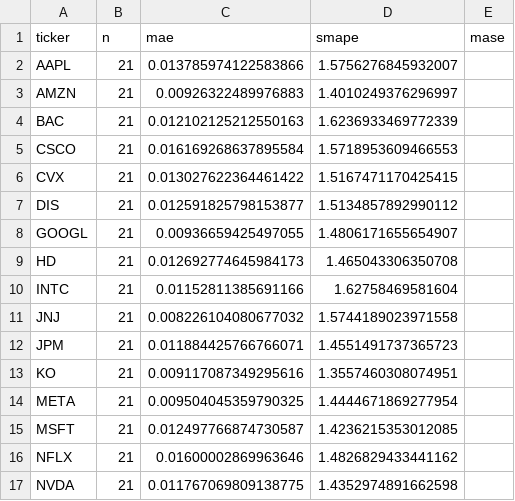
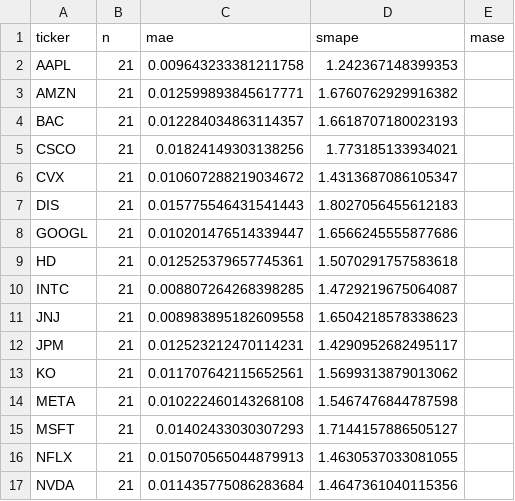
Before and after one commit to ywanglab/STAT4160, a CSV file: reports/baseline_naive_split2.csv, drawn as a sheet; only a part is shown; the diff covers the shown part only.

```diff
--- a/reports/baseline_naive_split2.csv
+++ b/reports/baseline_naive_split2.csv
@@ -1,17 +1,17 @@
 ticker,n,mae,smape,mase
-AAPL,21,0.013785974122583866,1.5756276845932007,
-AMZN,21,0.00926322489976883,1.4010249376296997,
-BAC,21,0.012102125212550163,1.6236933469772339,
-CSCO,21,0.016169268637895584,1.5718953609466553,
-CVX,21,0.013027622364461422,1.5167471170425415,
-DIS,21,0.012591825798153877,1.5134857892990112,
-GOOGL,21,0.00936659425497055,1.4806171655654907,
-HD,21,0.012692774645984173,1.465043306350708,
-INTC,21,0.01152811385691166,1.62758469581604,
-JNJ,21,0.008226104080677032,1.5744189023971558,
-JPM,21,0.011884425766766071,1.4551491737365723,
-KO,21,0.009117087349295616,1.3557460308074951,
-META,21,0.009504045359790325,1.4444671869277954,
-MSFT,21,0.012497766874730587,1.4236215353012085,
-NFLX,21,0.01600002869963646,1.4826829433441162,
-NVDA,21,0.011767069809138775,1.4352974891662598,
+AAPL,21,0.009643233381211758,1.242367148399353,
+AMZN,21,0.012599893845617771,1.6760762929916382,
+BAC,21,0.012284034863114357,1.6618707180023193,
+CSCO,21,0.01824149303138256,1.773185133934021,
+CVX,21,0.010607288219034672,1.4313687086105347,
+DIS,21,0.015775546431541443,1.8027056455612183,
+GOOGL,21,0.010201476514339447,1.6566245555877686,
+HD,21,0.012525379657745361,1.5070291757583618,
+INTC,21,0.008807264268398285,1.4729219675064087,
+JNJ,21,0.008983895182609558,1.6504218578338623,
+JPM,21,0.012523212470114231,1.4290952682495117,
+KO,21,0.011707642115652561,1.5699313879013062,
+META,21,0.010222460143268108,1.5467476844787598,
+MSFT,21,0.01402433030307293,1.7144157886505127,
+NFLX,21,0.015070565044879913,1.4630537033081055,
+NVDA,21,0.011435775086283684,1.4647361040115356,
```
Also changed, not shown: 18 edited cells elsewhere in this file, reports/baseline_naive_split1.csv, reports/baselines_rollingorigin_summary.csv, 13 other files.
